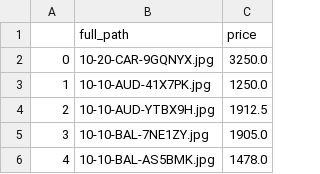
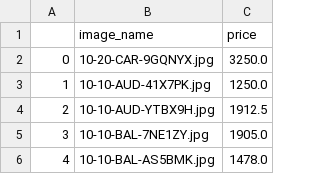
Before and after one commit to jocowhite/watch-price-prediction, a CSV file: data/watches/ds3_crown/cleandata.csv, drawn as a sheet; only a part is shown.

```diff
--- a/data/watches/ds3_crown/cleandata.csv
+++ b/data/watches/ds3_crown/cleandata.csv
@@ -1,2 +1,2 @@
-,full_path,price
+,image_name,price
 0,10-20-CAR-9GQNYX.jpg,3250.0
```
Also changed, not shown: data/watches/ds2_marc/cleandata.csv, 3 other files.
